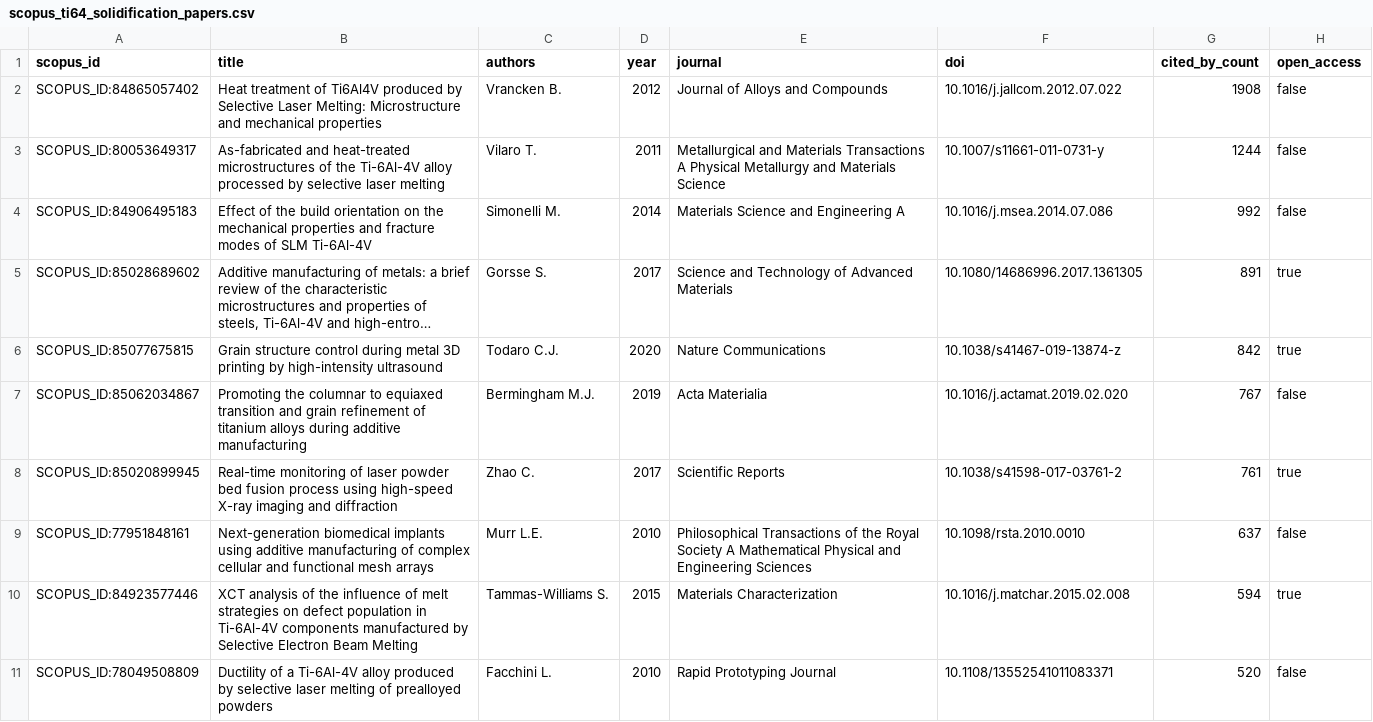
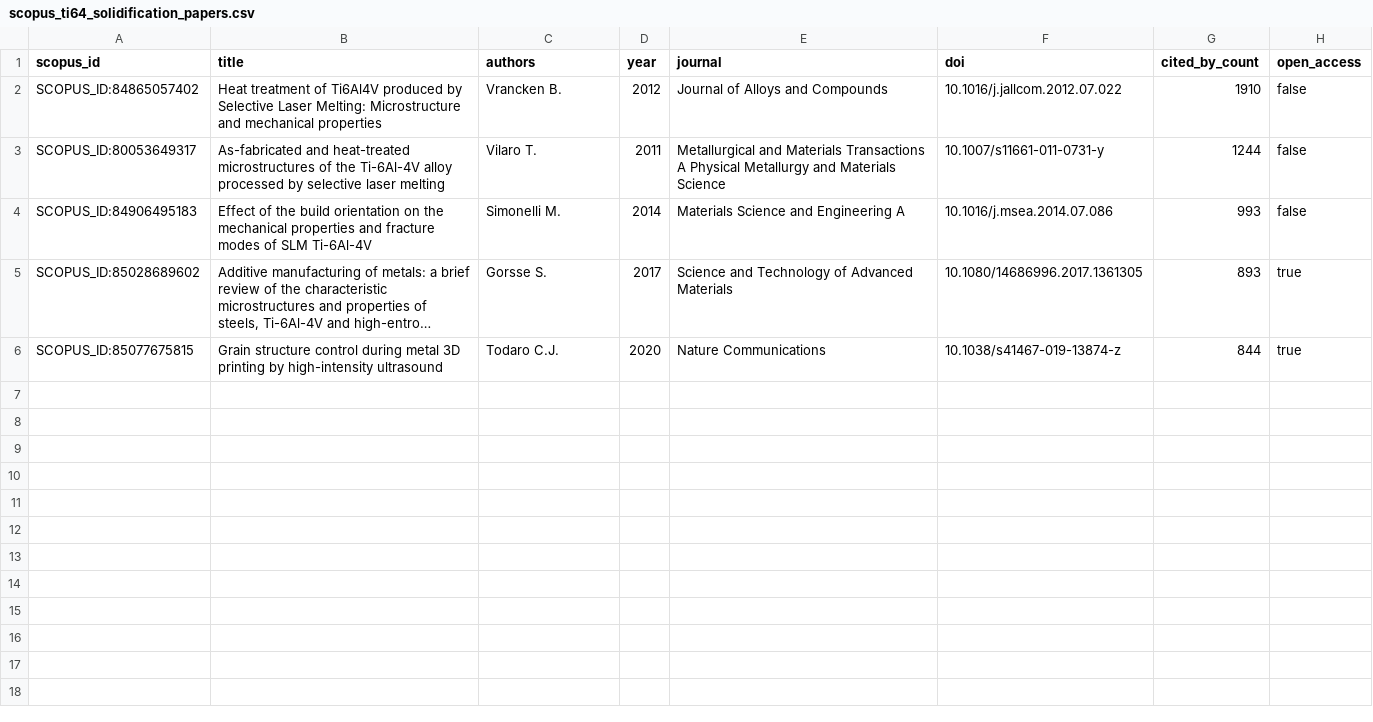
Before and after one commit to Roshan5329p/NITT-Internship, a CSV file: data/scopus_ti64_solidification_papers.csv, drawn as a sheet; only a part is shown; long unchanged cells end in …; the diff covers the shown part only; the diff names each change by its address in the sheet, - before the commit and + after, or states it on an @@ line.

Commit message:
feat(scopus): add live Elsevier Scopus API integration and endpoints

```diff
--- a/data/scopus_ti64_solidification_papers.csv
+++ b/data/scopus_ti64_solidification_papers.csv
-G2 (cited_by_count): 1908
+G2 (cited_by_count): 1910
-G4 (cited_by_count): 992
+G4 (cited_by_count): 993
-G5 (cited_by_count): 891
+G5 (cited_by_count): 893
-G6 (cited_by_count): 842
+G6 (cited_by_count): 844
-row 7: SCOPUS_ID:85062034867 | Promoting the columnar to equiaxed transition and grain refinement of titanium alloys during additive manufacturing | Bermingham M.J. | 2019 | Acta Materialia | 10.1016/j.actamat.2019.02.020 | 767 | false
-row 8: SCOPUS_ID:85020899945 | Real-time monitoring of laser powder bed fusion process using high-speed X-ray imaging and diffraction | Zhao C. | 2017 | Scientific Reports | 10.1038/s41598-017-03761-2 | 761 | true
-row 9: SCOPUS_ID:77951848161 | Next-generation biomedical implants using additive manufacturing of complex cellular and functional mesh arrays | Murr L.E. | 2010 | Philosophical Transactions of the Royal Society A Mathematical Physical and Engineering Sciences | 10.1098/rsta.2010.0010 | 637 | false
-row 10: SCOPUS_ID:84923577446 | XCT analysis of the influence of melt strategies on defect population in Ti-6Al-4V components manufactured by Selective Electron Beam Melting | Tammas-Williams S. | 2015 | Materials Characterization | 10.1016/j.matchar.2015.02.008 | 594 | true
-row 11: SCOPUS_ID:78049508809 | Ductility of a Ti-6Al-4V alloy produced by selective laser melting of prealloyed powders | Facchini L. | 2010 | Rapid Prototyping Journal | 10.1108/13552541011083371 | 520 | false
```
Also changed, not shown: 10 removed rows elsewhere in this file, 3 other files.
